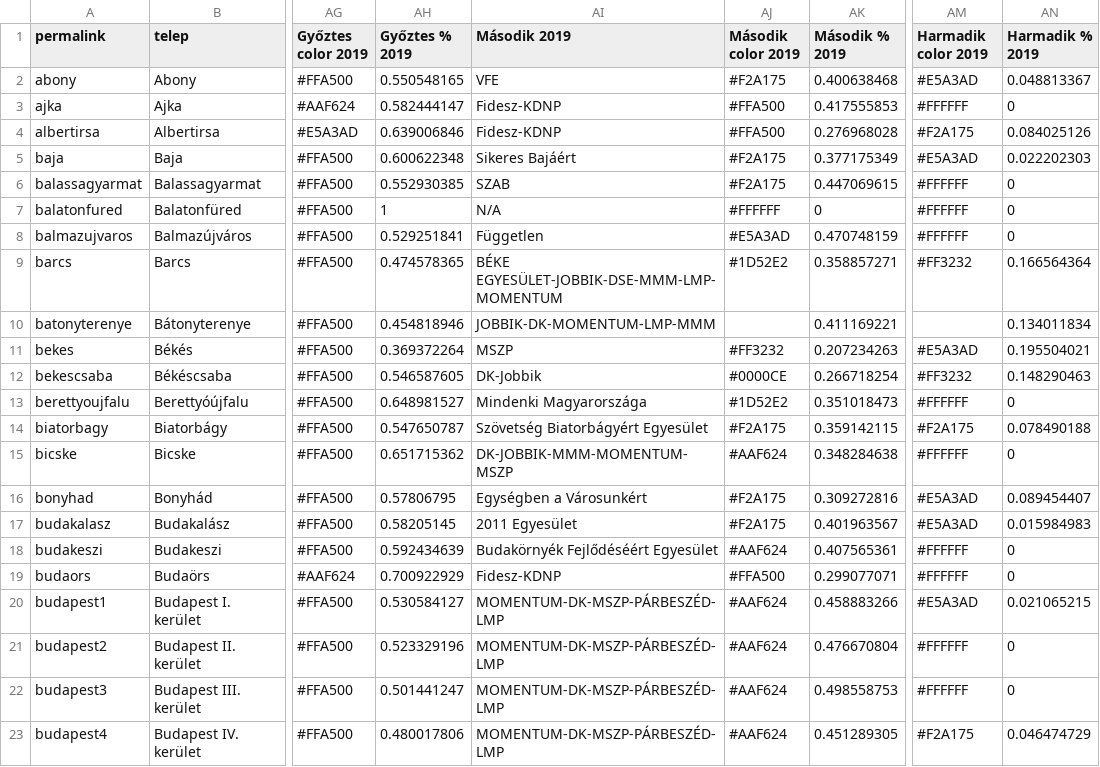
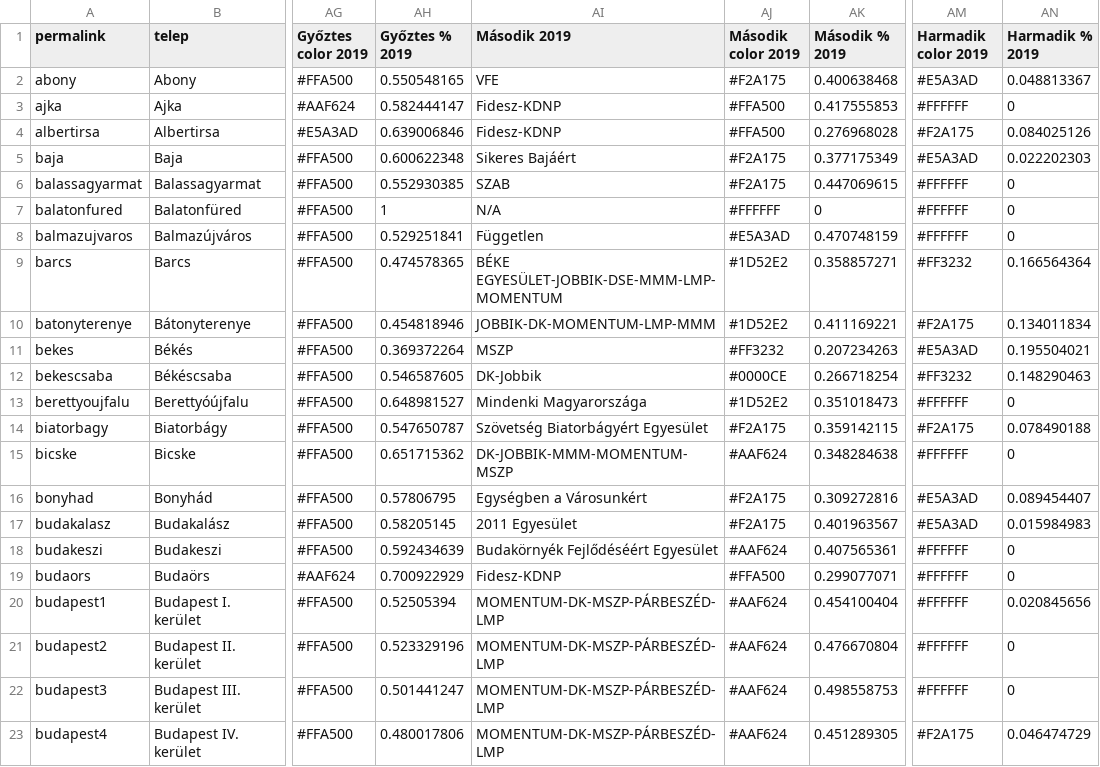
Before and after one commit to AdamSanyo88/szavazas2018, a CSV file: 2014_2018_2019_charts.csv, drawn as a sheet; only a part is shown, gaps mark what is left out; the diff names each change by its address in the sheet, - before the commit and + after, or states it on an @@ line.

Commit message:
batonyterenye szazalek 2

```diff
--- a/2014_2018_2019_charts.csv
+++ b/2014_2018_2019_charts.csv
-AJ10 (Második color 2019): (empty)
+AJ10 (Második color 2019): #1D52E2
-AM10 (Harmadik color 2019): (empty)
+AM10 (Harmadik color 2019): #F2A175
-AH20 (Győztes % 2019): 0.530584127
+AH20 (Győztes % 2019): 0.52505394
-AK20 (Második % 2019): 0.458883266
+AK20 (Második % 2019): 0.454100404
-AM20 (Harmadik color 2019): #E5A3AD
+AM20 (Harmadik color 2019): #FFFFFF
-AN20 (Harmadik % 2019): 0.021065215
+AN20 (Harmadik % 2019): 0.020845656
```
